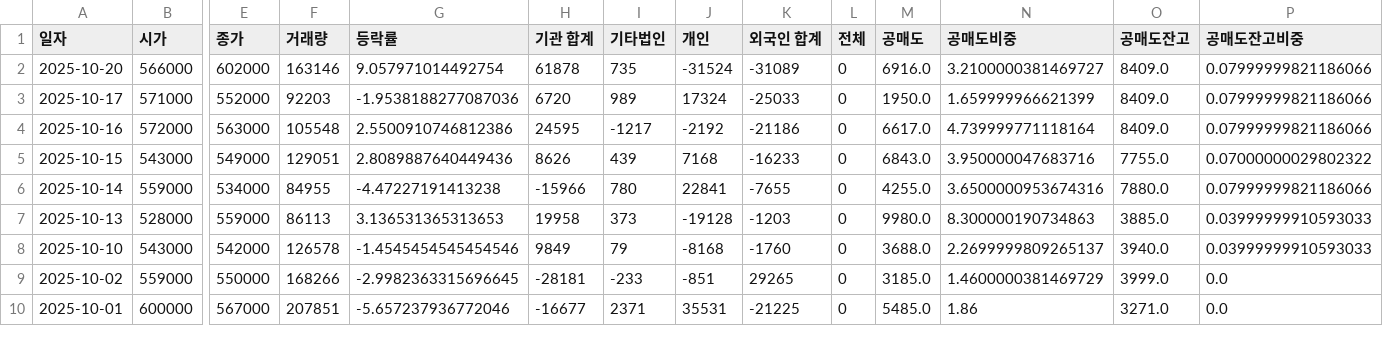
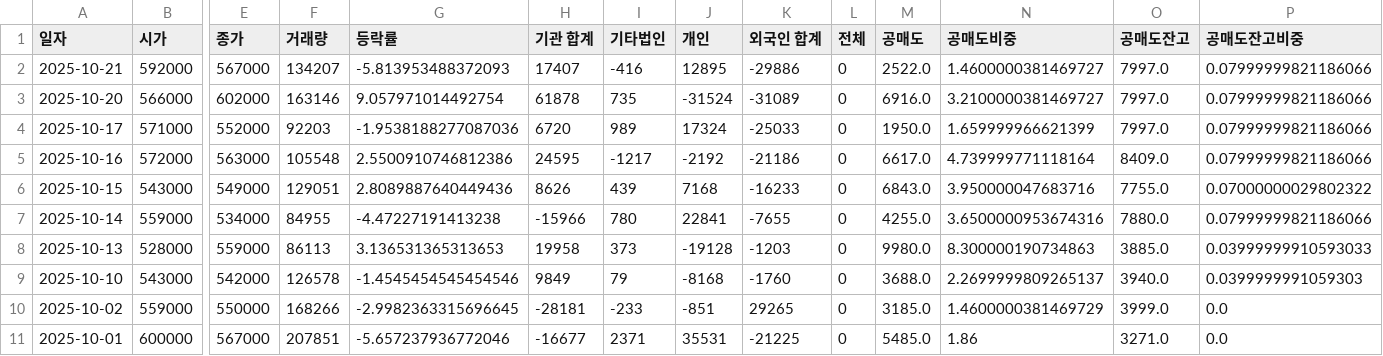
Before and after one commit to ccyun95/Medical_health_beauty_work, a CSV file: data/Pharmaresearch_214450_stock_data.csv, drawn as a sheet; only a part is shown, gaps mark what is left out; addresses are those after the commit; rows hold the shown columns only; the diff names each change by its address in the sheet, - before the commit and + after, or states it on an @@ line.

```diff
--- a/data/Pharmaresearch_214450_stock_data.csv
+++ b/data/Pharmaresearch_214450_stock_data.csv
+row 2: 2025-10-21 | 592000 | 567000 | 134207 | -5.813953488372093 | 17407 | -416 | 12895 | -29886 | 0 | 2522.0 | 1.4600000381469727 | 7997.0 | 0.07999999821186066
-O3:O4 (공매도잔고): 8409.0
+O3:O4 (공매도잔고): 7997.0
-P9 (공매도잔고비중): 0.03999999910593033
+P9 (공매도잔고비중): 0.0399999991059303
```
Also changed, not shown: data/Classys_214150_stock_data.csv, data/Hugel_145020_stock_data.csv, 6 other files.
